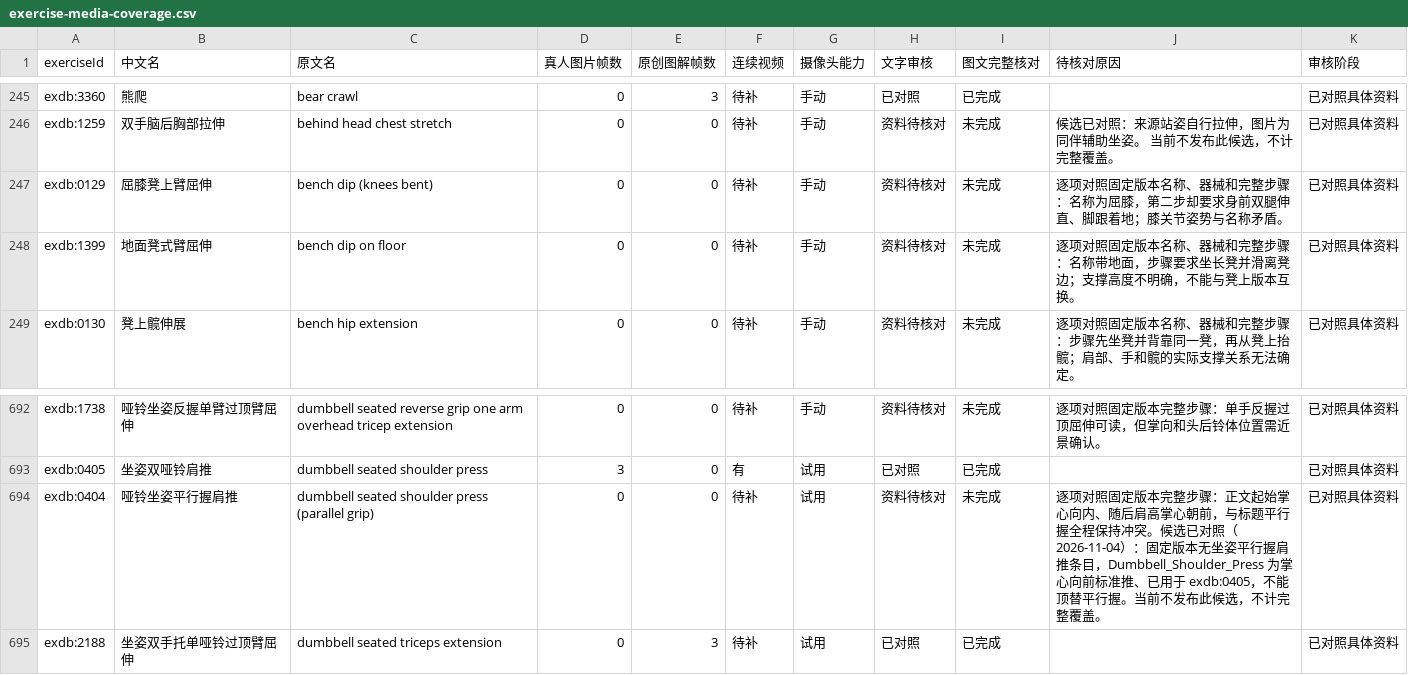
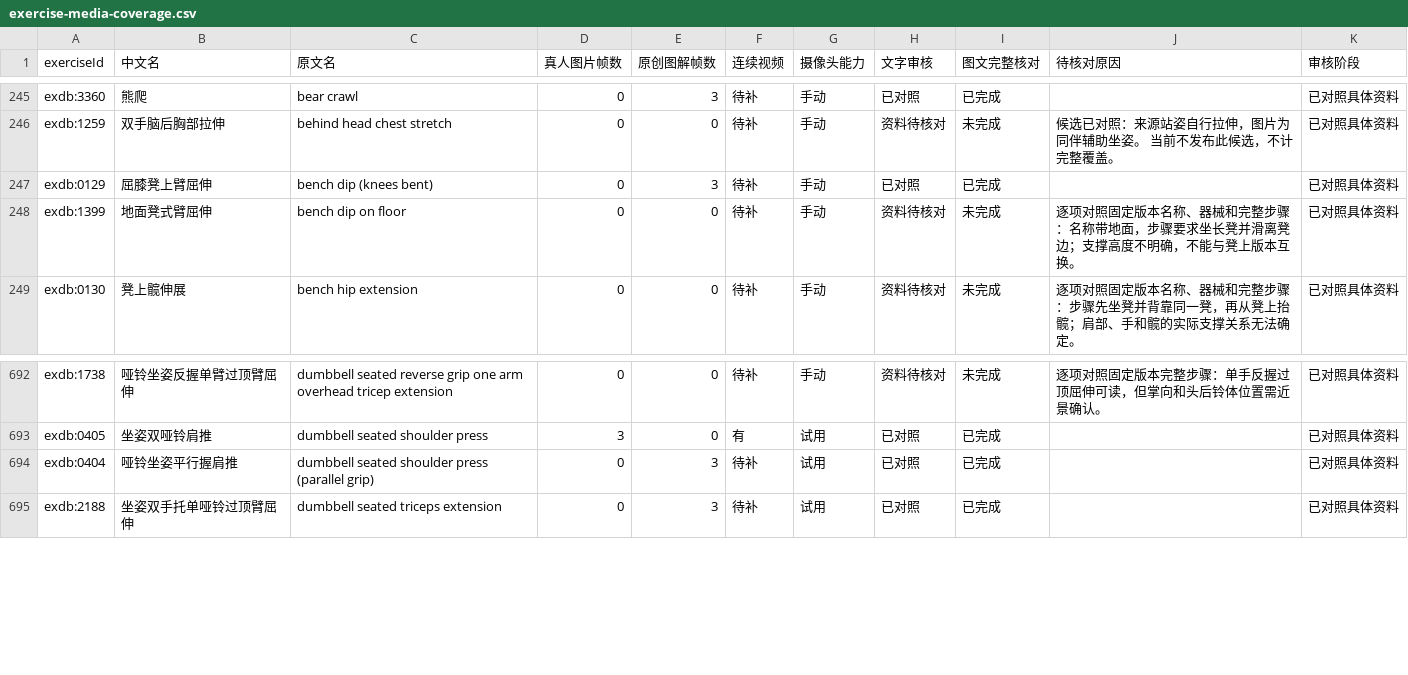
Before and after one commit to xuzerui6/MoveMate, a CSV file: docs/exercise-media-coverage.csv, drawn as a sheet; only a part is shown, gaps mark what is left out.

```diff
--- a/docs/exercise-media-coverage.csv
+++ b/docs/exercise-media-coverage.csv
@@ -246,3 +246,3 @@
 "exdb:1259","双手脑后胸部拉伸","behind head chest stretch","0","0","待补","手动","资料待核对","未完成","候选已对照：来源站姿自行拉伸，图片为同伴辅助坐姿。 当前不发布此候选，不计完整覆盖。","已对照具体资料"
-"exdb:0129","屈膝凳上臂屈伸","bench dip (knees bent)","0","0","待补","手动","资料待核对","未完成","逐项对照固定版本名称、器械和完整步骤：名称为屈膝，第二步却要求身前双腿伸直、脚跟着地；膝关节姿势与名称矛盾。","已对照具体资料"
+"exdb:0129","屈膝凳上臂屈伸","bench dip (knees bent)","0","3","待补","手动","已对照","已完成","","已对照具体资料"
 "exdb:1399","地面凳式臂屈伸","bench dip on floor","0","0","待补","手动","资料待核对","未完成","逐项对照固定版本名称、器械和完整步骤：名称带地面，步骤要求坐长凳并滑离凳边；支撑高度不明确，不能与凳上版本互换。","已对照具体资料"
@@ -693,3 +693,3 @@
 "exdb:0405","坐姿双哑铃肩推","dumbbell seated shoulder press","3","0","有","试用","已对照","已完成","","已对照具体资料"
-"exdb:0404","哑铃坐姿平行握肩推","dumbbell seated shoulder press (parallel grip)","0","0","待补","试用","资料待核对","未完成","逐项对照固定版本完整步骤：正文起始掌心向内、随后肩高掌心朝前，与标题平行握全程保持冲突。候选已对照（2026-11-04）：固定版本无坐姿平行握肩推条目，Dumbbell_Shoulder_Press 为掌心向前标准推、已用于 exdb:0405，不能顶替平行握。当前不发布此候选，不计完整覆盖。","已对照具体资料"
+"exdb:0404","哑铃坐姿平行握肩推","dumbbell seated shoulder press (parallel grip)","0","3","待补","试用","已对照","已完成","","已对照具体资料"
 "exdb:2188","坐姿双手托单哑铃过顶臂屈伸","dumbbell seated triceps extension","0","3","待补","试用","已对照","已完成","","已对照具体资料"
```
Also changed, not shown: docs/exercise-media-missing.csv, 23 other files.
